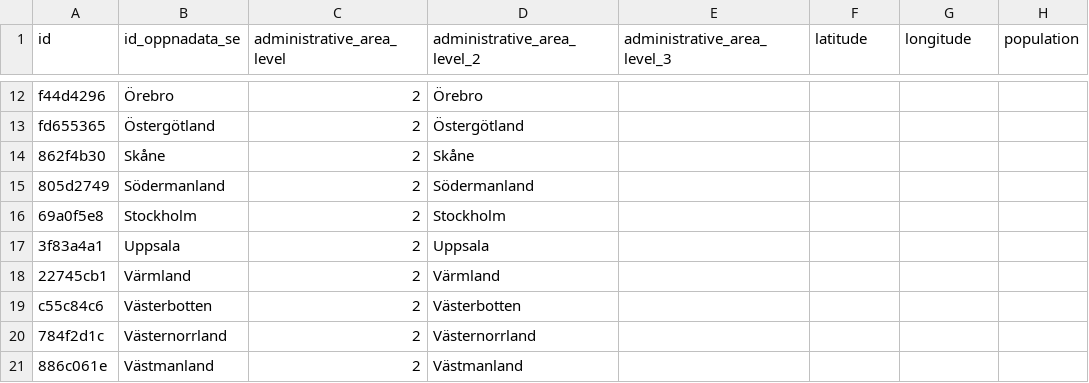
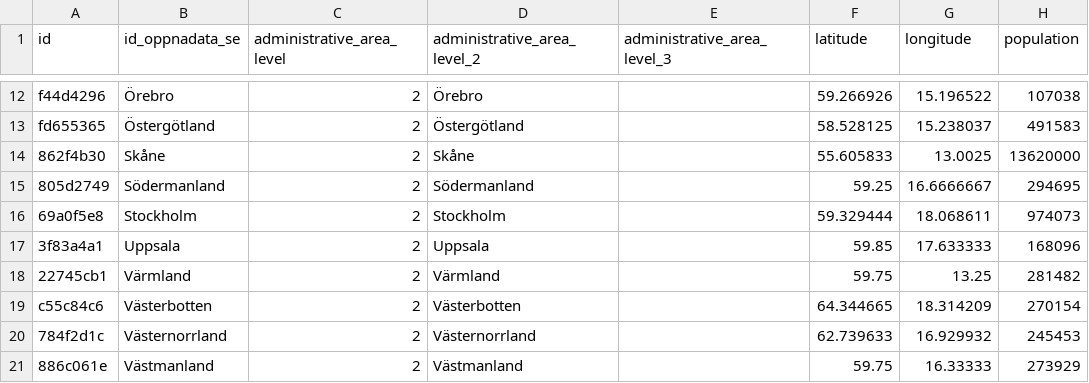
Before and after one commit to covid19datahub/COVID19, a CSV file: inst/extdata/db/SWE.csv, drawn as a sheet; only a part is shown, gaps mark what is left out; the diff covers the shown part only.

```diff
--- a/inst/extdata/db/SWE.csv
+++ b/inst/extdata/db/SWE.csv
@@ -12,10 +12,10 @@
-"f44d4296","Örebro",2,"Örebro",,,,
-"fd655365","Östergötland",2,"Östergötland",,,,
-"862f4b30","Skåne",2,"Skåne",,,,
-"805d2749","Södermanland",2,"Södermanland",,,,
-"69a0f5e8","Stockholm",2,"Stockholm",,,,
-"3f83a4a1","Uppsala",2,"Uppsala",,,,
-"22745cb1","Värmland",2,"Värmland",,,,
-"c55c84c6","Västerbotten",2,"Västerbotten",,,,
-"784f2d1c","Västernorrland",2,"Västernorrland",,,,
-"886c061e","Västmanland",2,"Västmanland",,,,
+"f44d4296","Örebro",2,"Örebro",,59.266926,15.196522,107038
+"fd655365","Östergötland",2,"Östergötland",,58.528125,15.238037,491583
+"862f4b30","Skåne",2,"Skåne",,55.605833,13.0025,13620000
+"805d2749","Södermanland",2,"Södermanland",,59.25,16.6666667,294695
+"69a0f5e8","Stockholm",2,"Stockholm",,59.329444,18.068611,974073
+"3f83a4a1","Uppsala",2,"Uppsala",,59.85,17.633333,168096
+"22745cb1","Värmland",2,"Värmland",,59.75,13.25,281482
+"c55c84c6","Västerbotten",2,"Västerbotten",,64.344665,18.314209,270154
+"784f2d1c","Västernorrland",2,"Västernorrland",,62.739633,16.929932,245453
+"886c061e","Västmanland",2,"Västmanland",,59.75,16.33333,273929
```
Also changed, not shown: 33 edited cells elsewhere in this file, inst/extdata/src.csv.
